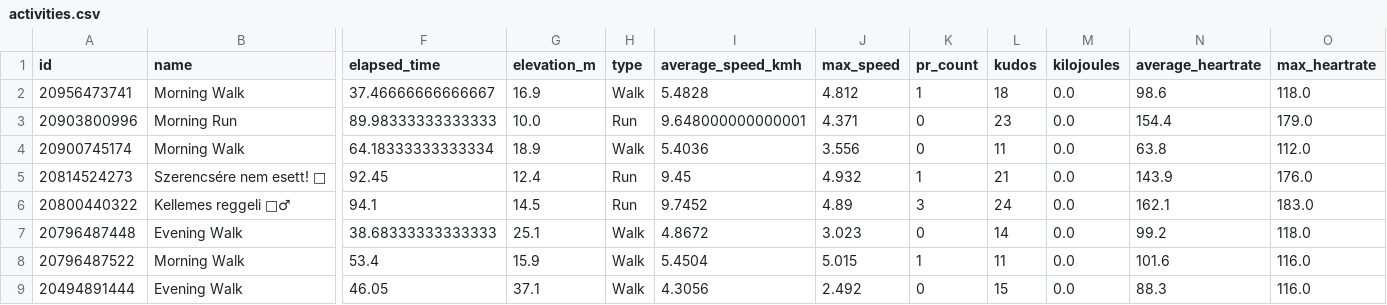
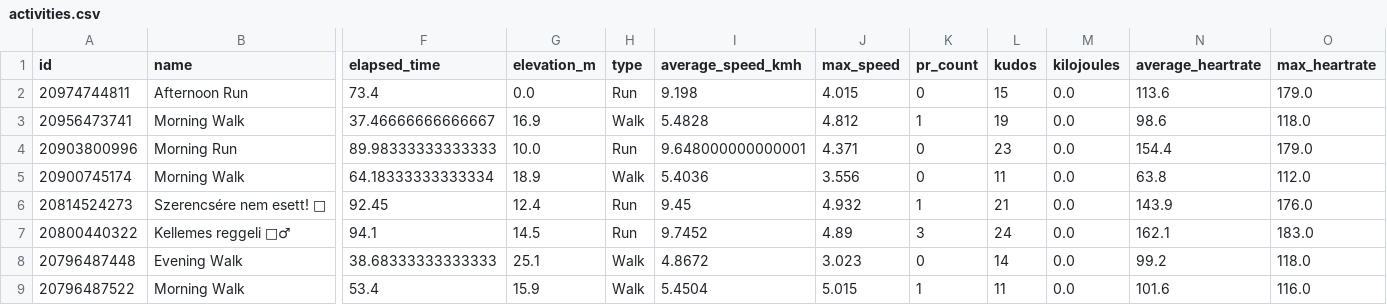
Before and after one commit to ak91hu/ModernHumbleBragDashboard, a CSV file: data/activities.csv, drawn as a sheet; only a part is shown, gaps mark what is left out; the shorter side is filled out with more unchanged rows; addresses are those after the commit; rows hold the shown columns only; the diff names each change by its address in the sheet, - before the commit and + after, or states it on an @@ line.

Commit message:
Auto-update Strava data

```diff
--- a/data/activities.csv
+++ b/data/activities.csv
+row 2: 20974744811 | Afternoon Run | 73.4 | 0.0 | Run | 9.198 | 4.015 | 0 | 15 | 0.0 | 113.6 | 179.0
-L3 (kudos): 18
+L3 (kudos): 19
```
Also changed, not shown: 1 other file.
